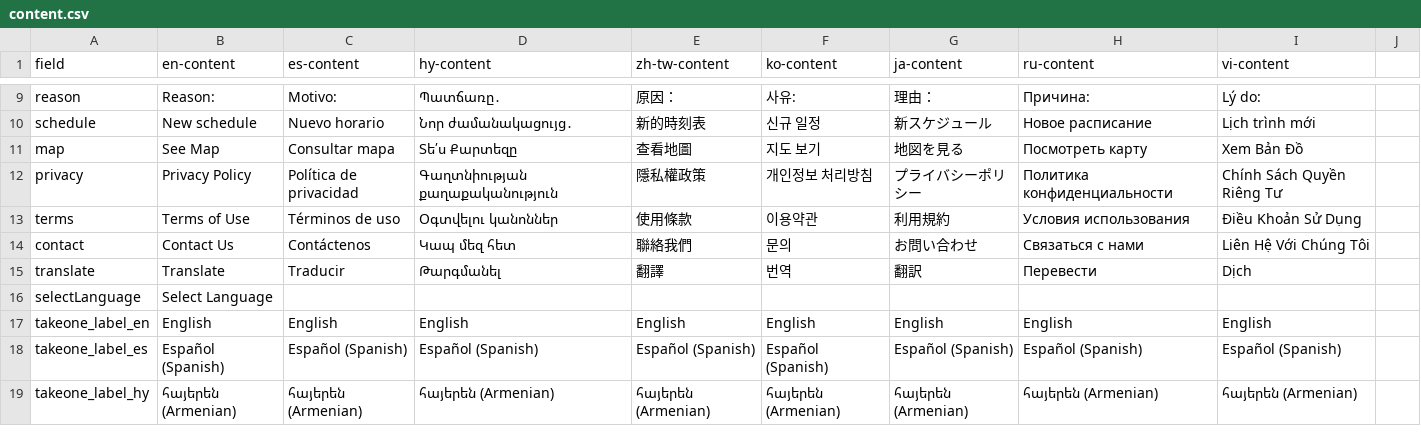
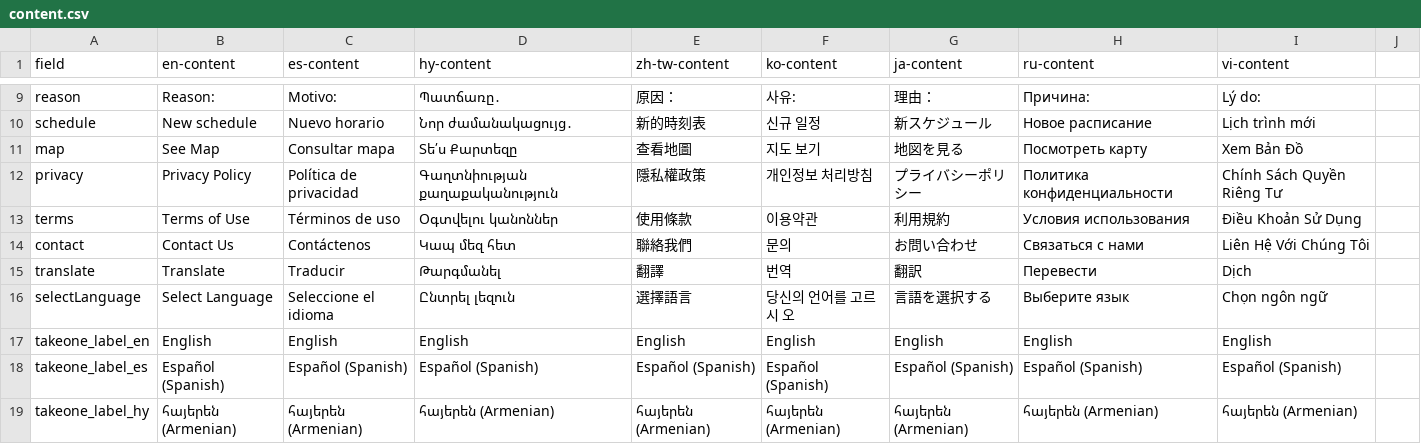
Before and after one commit to LACMTA/mybus-v3-dev, a CSV file: src/_data/2024-06/content.csv, drawn as a sheet; only a part is shown, gaps mark what is left out.

```diff
--- a/src/_data/2024-06/content.csv
+++ b/src/_data/2024-06/content.csv
@@ -15,3 +15,3 @@ contact,Contact Us,Contáctenos,Կապ մեզ հետ,聯絡我們,문의,お問
 translate,Translate,Traducir,Թարգմանել,翻譯,번역,翻訳,Перевести,Dịch,
-selectLanguage,Select Language,,,,,,,,
+selectLanguage,Select Language,Seleccione el idioma,Ընտրել լեզուն,選擇語言,당신의 언어를 고르시 오,言語を選択する,Выберите язык,Chọn ngôn ngữ,
 takeone_label_en,English,English,English,English,English,English,English,English,
```
Also changed, not shown: src/_data/2024-06/updates.csv, 16 other files.
